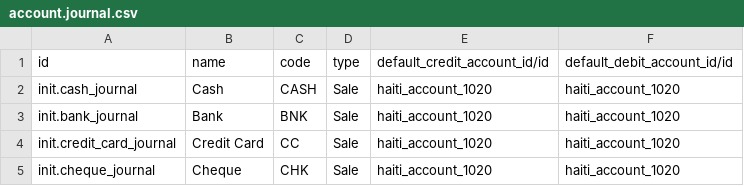
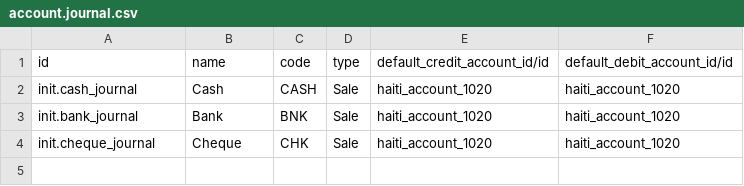
Before and after one commit to reagan-meant/odoo-config-haiti, a CSV file: configuration/journal/account.journal.csv, drawn as a sheet; the diff names each change by its address in the sheet, - before the commit and + after, or states it on an @@ line.

```diff
--- a/configuration/journal/account.journal.csv
+++ b/configuration/journal/account.journal.csv
-row 4: init.credit_card_journal | Credit Card | CC | Sale | haiti_account_1020 | haiti_account_1020
```
Also changed, not shown: configuration/account/chart_of_account.csv, configuration/shop_mapping/mappings.csv, 7 other files.
